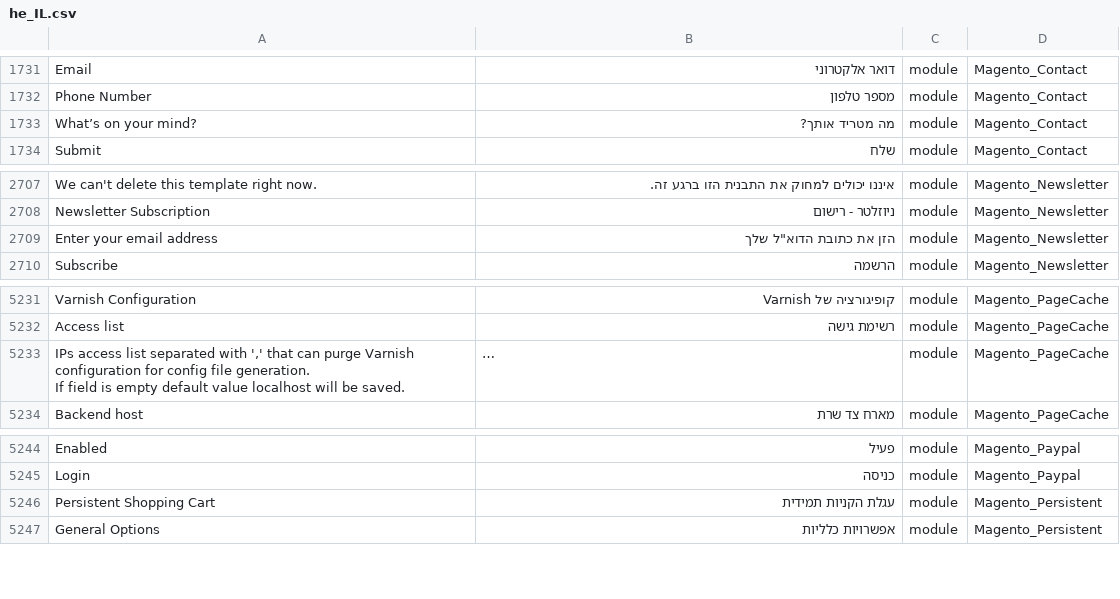
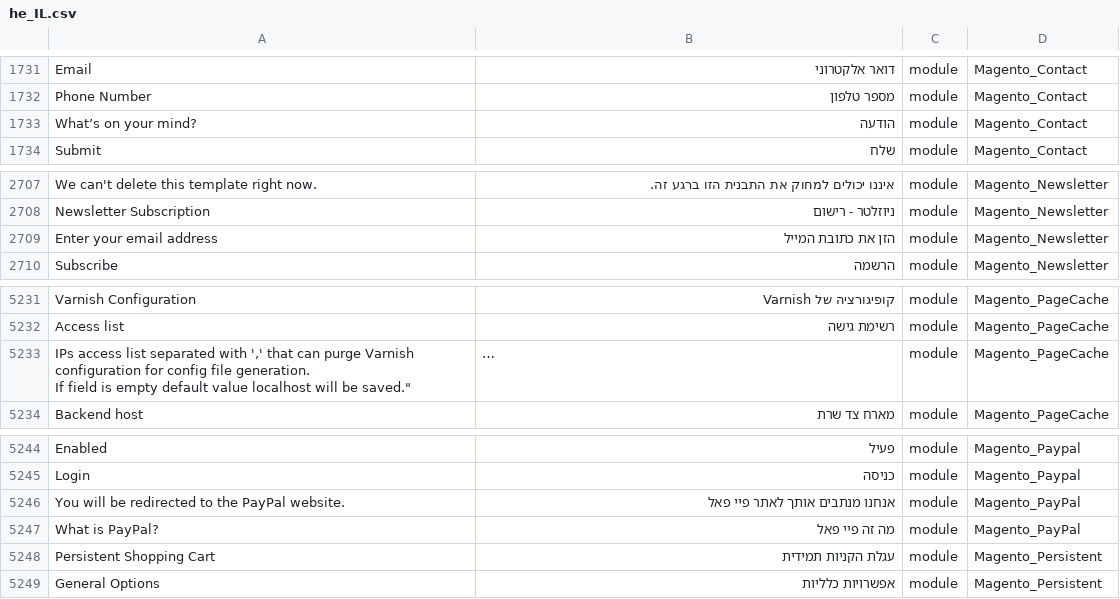
Before and after one commit to elijahb/language_he_il, a CSV file: he_IL.csv, drawn as a sheet; only a part is shown, gaps mark what is left out; long unchanged cells end in …; the diff names each change by its address in the sheet, - before the commit and + after, or states it on an @@ line.

Commit message:
Added missing translations

```diff
--- a/he_IL.csv
+++ b/he_IL.csv
-B1733: מה מטריד אותך?
+B1733: הודעה
-B2709: הזן את כתובת הדוא"ל שלך
+B2709: הזן את כתובת המייל
-A5233: …will be saved.
+A5233: …will be saved."
+row 5246: You will be redirected to the PayPal website. | אנחנו מנתבים אותך לאתר פיי פאל | module | Magento_PayPal
+row 5247: What is PayPal? | מה זה פיי פאל | module | Magento_PayPal
```
